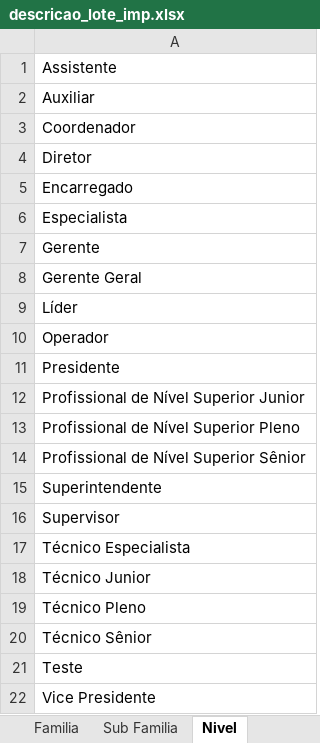
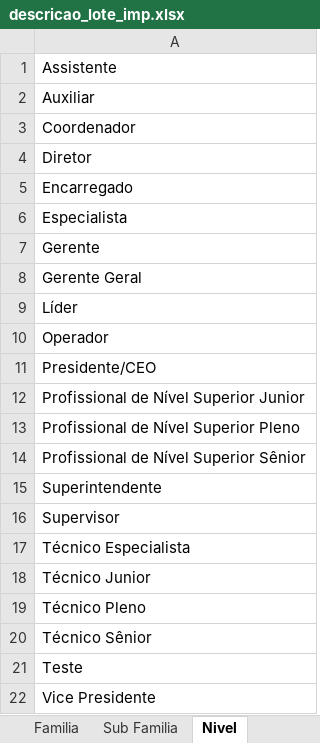
Before and after one commit to ccastro9622/bluebox, an Excel workbook: static/modelos/descricao_lote_imp.xlsx, sheet Nivel, drawn as a sheet; values as stored, in another font and other column widths than the file's, no borders; the diff names each change by its address in the sheet, - before the commit and + after, or states it on an @@ line.

```diff
--- a/static/modelos/descricao_lote_imp.xlsx (sheet Nivel)
+++ b/static/modelos/descricao_lote_imp.xlsx (sheet Nivel)
-A11: Presidente
+A11: Presidente/CEO
```
Also changed, not shown: 2 other files.
